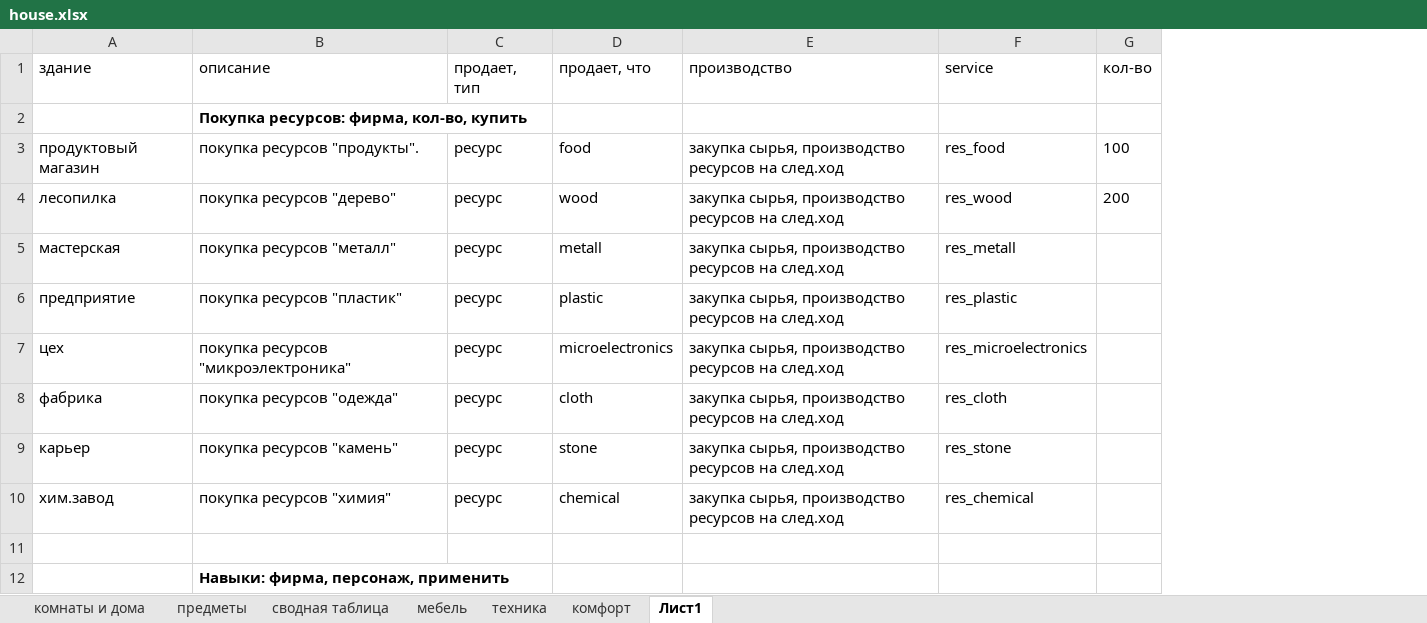
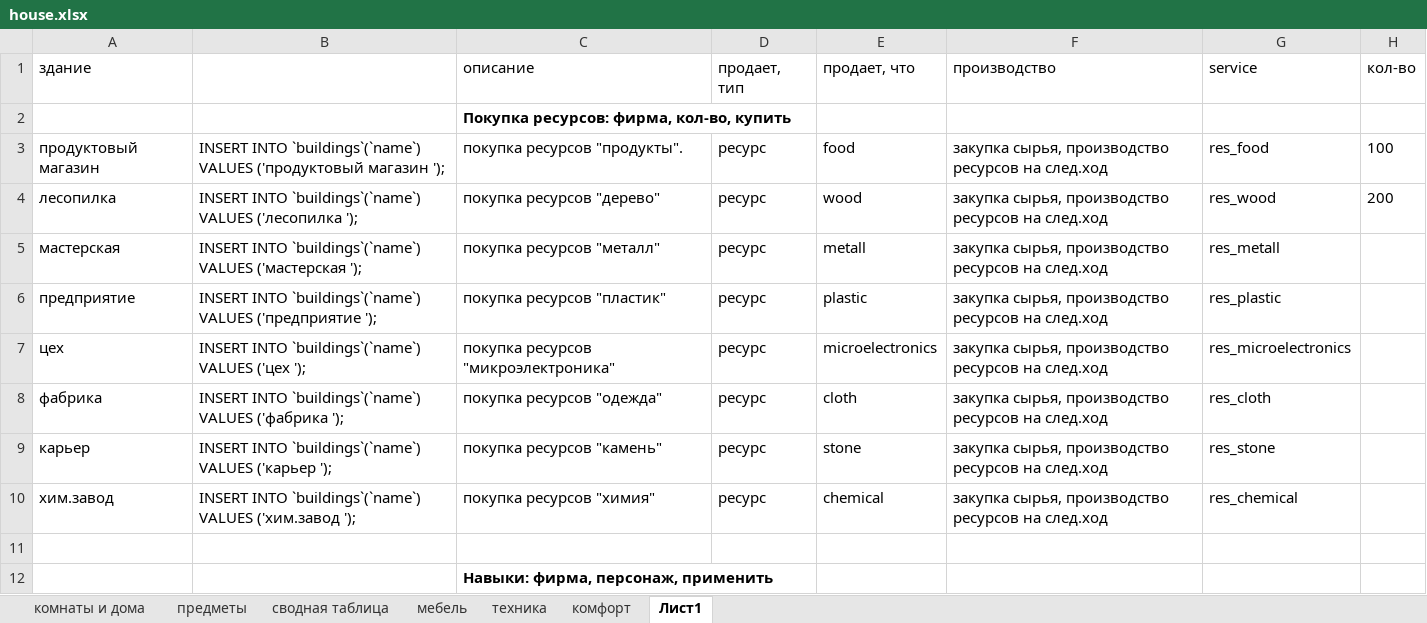
Before and after one commit to OStolpovskaya/Dynasty, an Excel workbook: house.xlsx, sheet Лист1, drawn as a sheet; only a part is shown; values as stored, in another font and other column widths than the file's, no borders; the diff names each change by its address in the sheet, - before the commit and + after, or states it on an @@ line.

```diff
--- a/house.xlsx (sheet Лист1)
+++ b/house.xlsx (sheet Лист1)
+column B, rows 3-10: INSERT INTO `buildings`(`name`) VALUES ('продуктовый магазин '); | INSERT INTO `buildings`(`name`) VALUES ('лесопилка '); | INSERT INTO `buildings`(`name`) VALUES ('мастерская '); | INSERT INTO `buildings`(`name`) VALUES ('предприятие '); | INSERT INTO `buildings`(`name`) VALUES ('цех '); | INSERT INTO `buildings`(`name`) VALUES ('фабрика '); | INSERT INTO `buildings`(`name`) VALUES ('карьер '); | INSERT INTO `buildings`(`name`) VALUES ('хим.завод ');
```
Also changed, not shown: sheet предметы, formulas that keep their value, house_view.xlsx, professions.xlsx, 23 other files.
